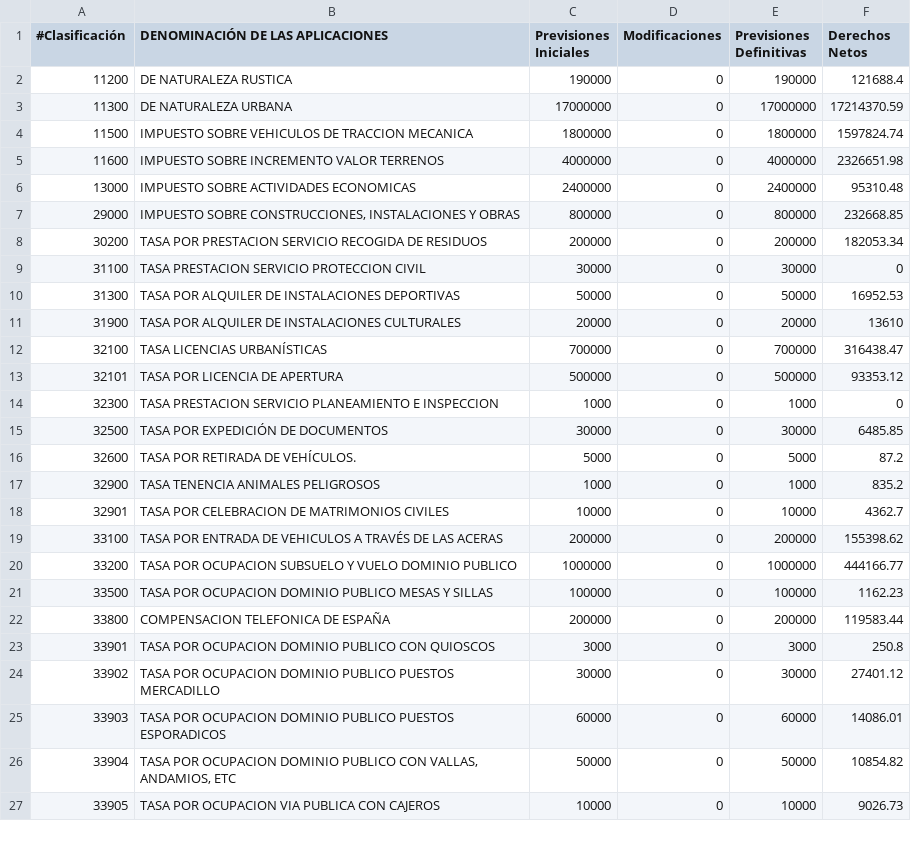
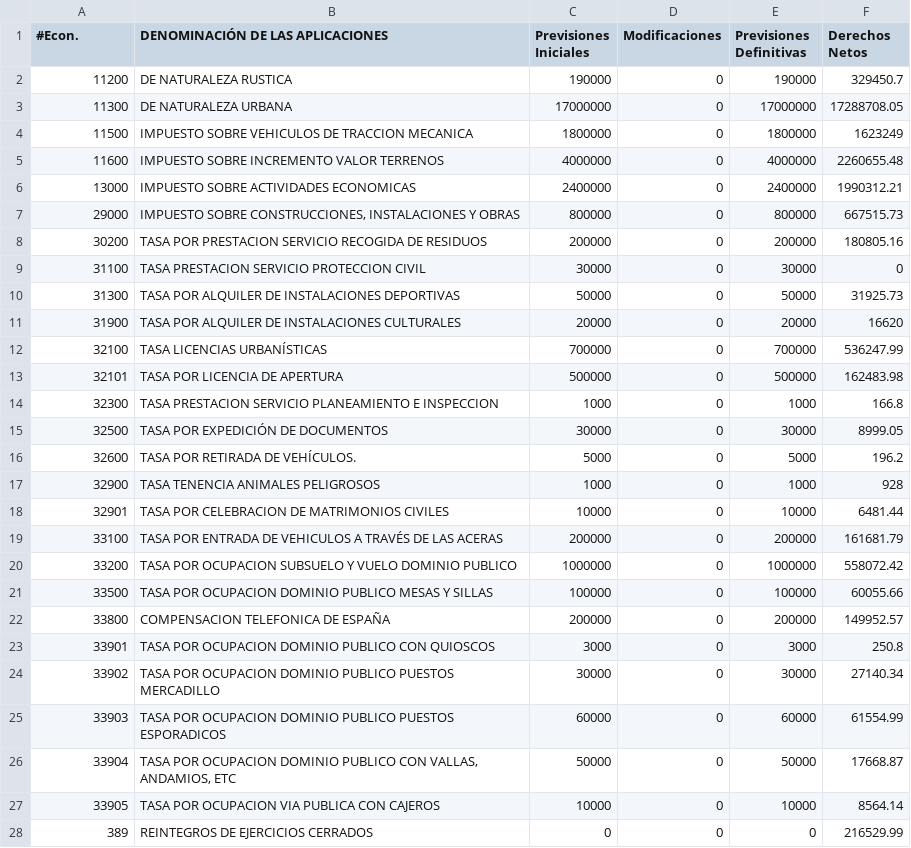
Before and after one commit to civio/presupuesto-pinto, a CSV file: data/es/municipio/2017/ejecucion_ingresos.csv, drawn as a sheet; only a part is shown; the diff covers the shown part only.

Commit message:
Add execution data for Q3 civio/presupuesto-management#536

```diff
--- a/data/es/municipio/2017/ejecucion_ingresos.csv
+++ b/data/es/municipio/2017/ejecucion_ingresos.csv
@@ -1,27 +1,28 @@
-#Clasificación,DENOMINACIÓN DE LAS APLICACIONES,Previsiones Iniciales,Modificaciones,Previsiones Definitivas,Derechos Netos
-11200,DE NATURALEZA RUSTICA,190000,0,190000,121688.4
-11300,DE NATURALEZA URBANA,17000000,0,17000000,17214370.59
-11500,IMPUESTO SOBRE VEHICULOS DE TRACCION MECANICA,1800000,0,1800000,1597824.74
-11600,IMPUESTO SOBRE INCREMENTO VALOR TERRENOS,4000000,0,4000000,2326651.98
-13000,IMPUESTO SOBRE ACTIVIDADES ECONOMICAS,2400000,0,2400000,95310.48
-29000,"IMPUESTO SOBRE CONSTRUCCIONES, INSTALACIONES Y OBRAS",800000,0,800000,232668.85
-30200,TASA POR PRESTACION SERVICIO RECOGIDA DE RESIDUOS,200000,0,200000,182053.34
+#Econ.,DENOMINACIÓN DE LAS APLICACIONES,Previsiones Iniciales,Modificaciones,Previsiones Definitivas,Derechos Netos
+11200,DE NATURALEZA RUSTICA,190000,0,190000,329450.7
+11300,DE NATURALEZA URBANA,17000000,0,17000000,17288708.05
+11500,IMPUESTO SOBRE VEHICULOS DE TRACCION MECANICA,1800000,0,1800000,1623249
+11600,IMPUESTO SOBRE INCREMENTO VALOR TERRENOS,4000000,0,4000000,2260655.48
+13000,IMPUESTO SOBRE ACTIVIDADES ECONOMICAS,2400000,0,2400000,1990312.21
+29000,"IMPUESTO SOBRE CONSTRUCCIONES, INSTALACIONES Y OBRAS",800000,0,800000,667515.73
+30200,TASA POR PRESTACION SERVICIO RECOGIDA DE RESIDUOS,200000,0,200000,180805.16
 31100,TASA PRESTACION SERVICIO PROTECCION CIVIL,30000,0,30000,0
-31300,TASA POR ALQUILER DE INSTALACIONES DEPORTIVAS,50000,0,50000,16952.53
-31900,TASA POR ALQUILER DE INSTALACIONES CULTURALES,20000,0,20000,13610
-32100,TASA LICENCIAS URBANÍSTICAS,700000,0,700000,316438.47
-32101,TASA POR LICENCIA DE APERTURA,500000,0,500000,93353.12
-32300,TASA PRESTACION SERVICIO PLANEAMIENTO E INSPECCION,1000,0,1000,0
-32500,TASA POR EXPEDICIÓN DE DOCUMENTOS,30000,0,30000,6485.85
-32600,TASA POR RETIRADA DE VEHÍCULOS.,5000,0,5000,87.2
-32900,TASA TENENCIA ANIMALES PELIGROSOS,1000,0,1000,835.2
-32901,TASA POR CELEBRACION DE MATRIMONIOS CIVILES,10000,0,10000,4362.7
-33100,TASA POR ENTRADA DE VEHICULOS A TRAVÉS DE LAS ACERAS,200000,0,200000,155398.62
-33200,TASA POR OCUPACION SUBSUELO Y VUELO DOMINIO PUBLICO,1000000,0,1000000,444166.77
-33500,TASA POR OCUPACION DOMINIO PUBLICO MESAS Y SILLAS,100000,0,100000,1162.23
-33800,COMPENSACION TELEFONICA DE ESPAÑA,200000,0,200000,119583.44
+31300,TASA POR ALQUILER DE INSTALACIONES DEPORTIVAS,50000,0,50000,31925.73
+31900,TASA POR ALQUILER DE INSTALACIONES CULTURALES,20000,0,20000,16620
+32100,TASA LICENCIAS URBANÍSTICAS,700000,0,700000,536247.99
+32101,TASA POR LICENCIA DE APERTURA,500000,0,500000,162483.98
+32300,TASA PRESTACION SERVICIO PLANEAMIENTO E INSPECCION,1000,0,1000,166.8
+32500,TASA POR EXPEDICIÓN DE DOCUMENTOS,30000,0,30000,8999.05
+32600,TASA POR RETIRADA DE VEHÍCULOS.,5000,0,5000,196.2
+32900,TASA TENENCIA ANIMALES PELIGROSOS,1000,0,1000,928
+32901,TASA POR CELEBRACION DE MATRIMONIOS CIVILES,10000,0,10000,6481.44
+33100,TASA POR ENTRADA DE VEHICULOS A TRAVÉS DE LAS ACERAS,200000,0,200000,161681.79
+33200,TASA POR OCUPACION SUBSUELO Y VUELO DOMINIO PUBLICO,1000000,0,1000000,558072.42
+33500,TASA POR OCUPACION DOMINIO PUBLICO MESAS Y SILLAS,100000,0,100000,60055.66
+33800,COMPENSACION TELEFONICA DE ESPAÑA,200000,0,200000,149952.57
 33901,TASA POR OCUPACION DOMINIO PUBLICO CON QUIOSCOS,3000,0,3000,250.8
-33902,TASA POR OCUPACION DOMINIO PUBLICO PUESTOS MERCADILLO,30000,0,30000,27401.12
-33903,TASA POR OCUPACION DOMINIO PUBLICO PUESTOS ESPORADICOS,60000,0,60000,14086.01
-33904,"TASA POR OCUPACION DOMINIO PUBLICO CON VALLAS, ANDAMIOS, ETC",50000,0,50000,10854.82
-33905,TASA POR OCUPACION VIA PUBLICA CON CAJEROS,10000,0,10000,9026.73
+33902,TASA POR OCUPACION DOMINIO PUBLICO PUESTOS MERCADILLO,30000,0,30000,27140.34
+33903,TASA POR OCUPACION DOMINIO PUBLICO PUESTOS ESPORADICOS,60000,0,60000,61554.99
+33904,"TASA POR OCUPACION DOMINIO PUBLICO CON VALLAS, ANDAMIOS, ETC",50000,0,50000,17668.87
+33905,TASA POR OCUPACION VIA PUBLICA CON CAJEROS,10000,0,10000,8564.14
+389,REINTEGROS DE EJERCICIOS CERRADOS,0,0,0,216529.99
```
Also changed, not shown: 5 added rows, 1 removed row and 33 edited cells elsewhere in this file, 1 other file.
